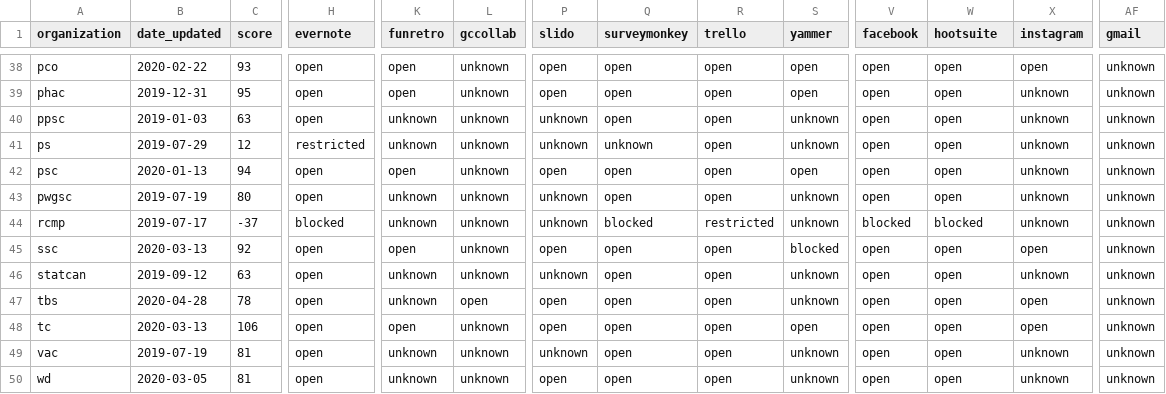
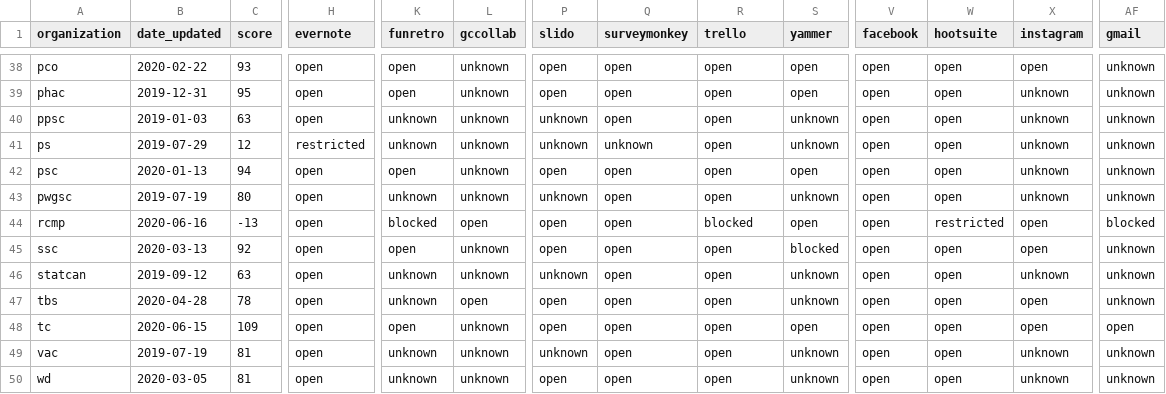
Before and after one commit to isthisblocked/isthisblockedinmydepartment.ca, a CSV file: src/data/organization_status.csv, drawn as a sheet; only a part is shown, gaps mark what is left out; the diff covers the shown part only; the diff names each change by its address in the sheet, - before the commit and + after, or states it on an @@ line.

Commit message:
Updated data for 2020-06-16

```diff
--- a/src/data/organization_status.csv
+++ b/src/data/organization_status.csv
-B44 (date_updated): 2019-07-17
+B44 (date_updated): 2020-06-16
-C44 (score): -37
+C44 (score): -13
-H44 (evernote): blocked
+H44 (evernote): open
-K44 (funretro): unknown
+K44 (funretro): blocked
-L44 (gccollab): unknown
+L44 (gccollab): open
-P44 (slido): unknown
+P44 (slido): open
-Q44 (surveymonkey): blocked
+Q44 (surveymonkey): open
-R44 (trello): restricted
+R44 (trello): blocked
-S44 (yammer): unknown
+S44 (yammer): open
-V44 (facebook): blocked
+V44 (facebook): open
-W44 (hootsuite): blocked
+W44 (hootsuite): restricted
-X44 (instagram): unknown
+X44 (instagram): open
-AF44 (gmail): unknown
+AF44 (gmail): blocked
-B48 (date_updated): 2020-03-13
+B48 (date_updated): 2020-06-15
-C48 (score): 106
+C48 (score): 109
-AF48 (gmail): unknown
+AF48 (gmail): open
```
Also changed, not shown: 7 edited cells elsewhere in this file.
